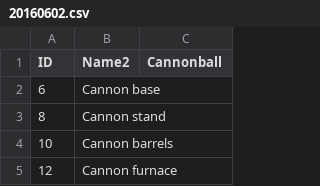
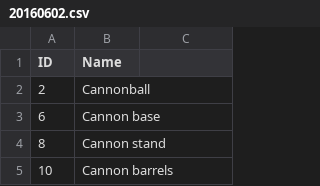
Before and after one commit to zettca/rs-items, a CSV file: dumps/20160602.csv, drawn as a sheet; only a part is shown; the shorter side is filled out with more unchanged rows.

```diff
--- a/dumps/20160602.csv
+++ b/dumps/20160602.csv
@@ -1,2 +1,3 @@
-ID,Name2,Cannonball
+ID,Name
+2,Cannonball
 6,Cannon base
```
Also changed, not shown: dumps/20160602.tsv, 1 other file.
